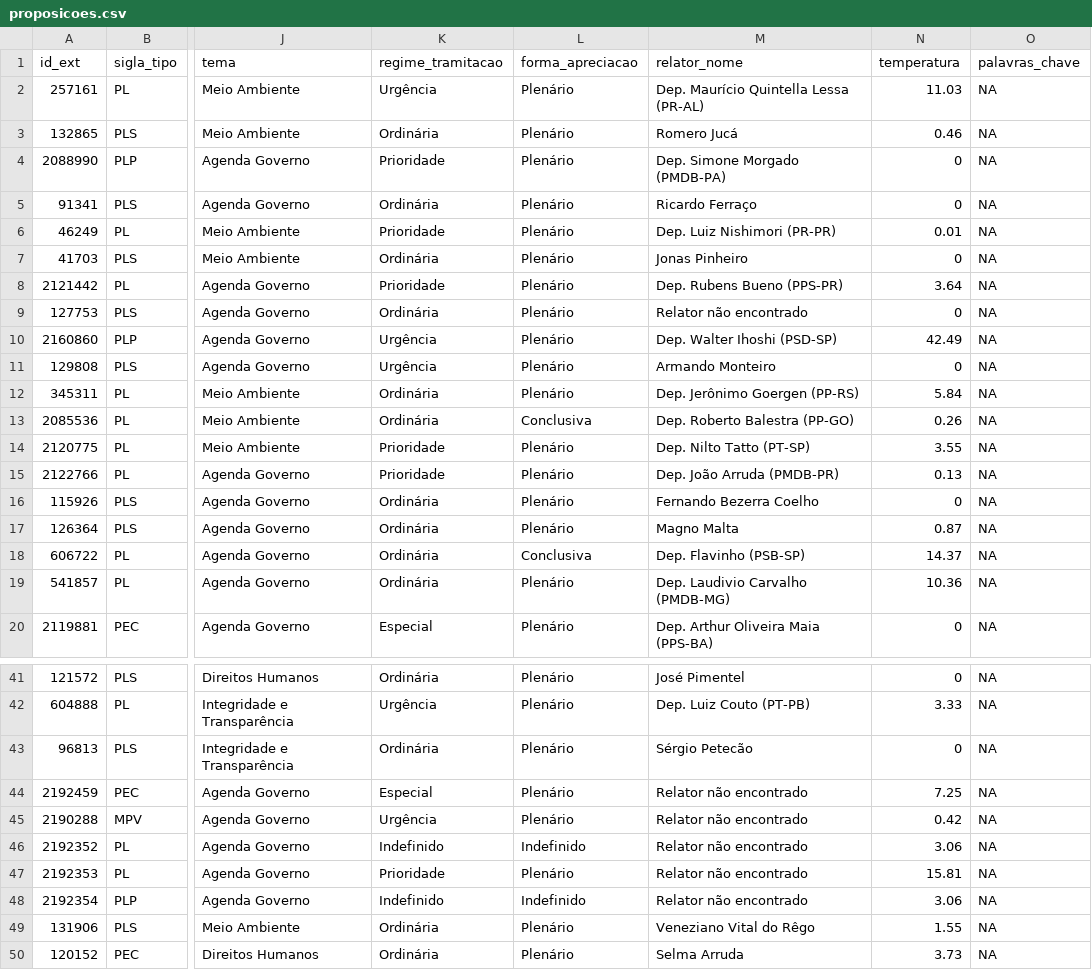
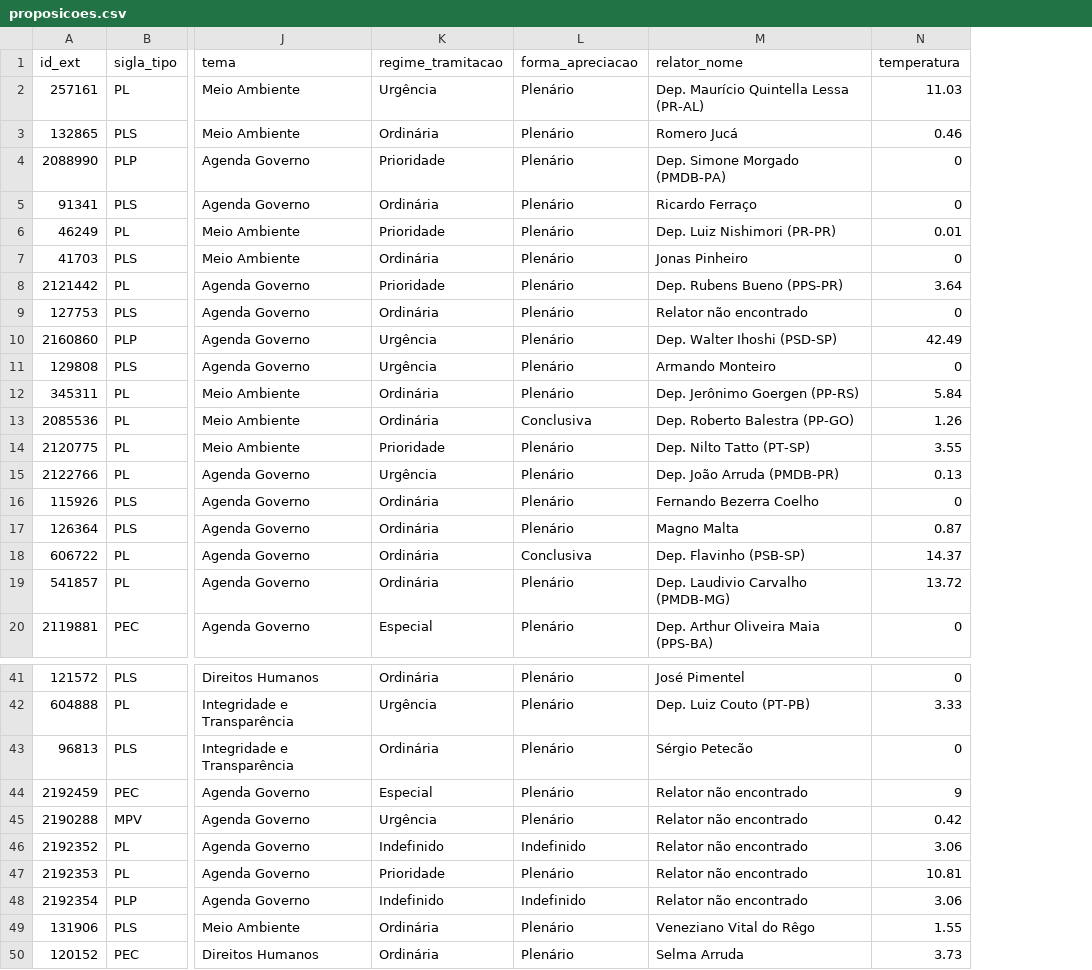
Before and after one commit to parlametria/leggo-backend, a CSV file: data/proposicoes.csv, drawn as a sheet; only a part is shown, gaps mark what is left out; the diff names each change by its address in the sheet, - before the commit and + after, or states it on an @@ line.

```diff
--- a/data/proposicoes.csv
+++ b/data/proposicoes.csv
-column O (palavras_chave), rows 2-20: all NA; rows 41-50: all NA
-N13 (temperatura): 0.26
+N13 (temperatura): 1.26
-K15 (regime_tramitacao): Prioridade
+K15 (regime_tramitacao): Urgência
-N19 (temperatura): 10.36
+N19 (temperatura): 13.72
-N44 (temperatura): 7.25
+N44 (temperatura): 9
-N47 (temperatura): 15.81
+N47 (temperatura): 10.81
```
Also changed, not shown: data/hists_temperatura.csv.
